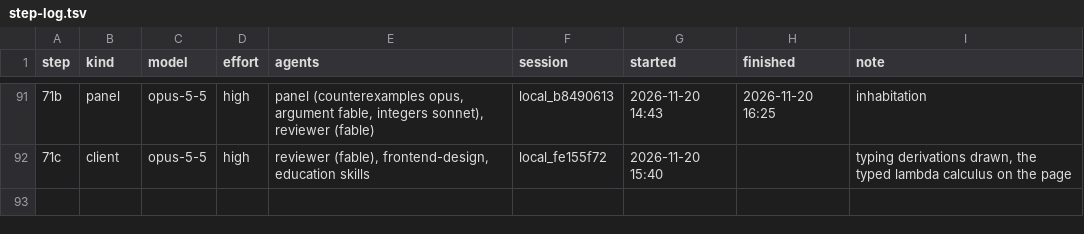
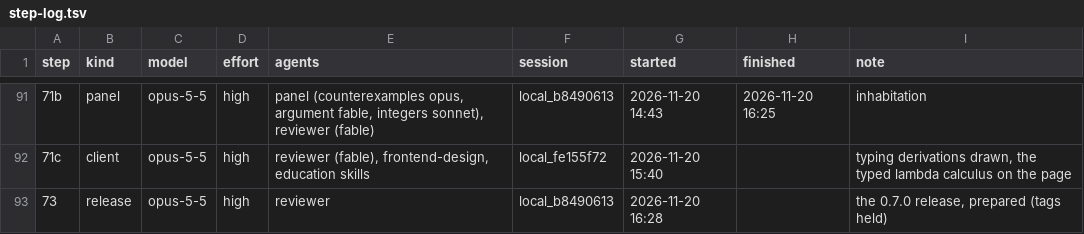
Before and after one commit to deduxit/deduxit, a TSV file: plan/notes/step-log.tsv, drawn as a sheet; only a part is shown, gaps mark what is left out; the diff names each change by its address in the sheet, - before the commit and + after, or states it on an @@ line.

```diff
--- a/plan/notes/step-log.tsv
+++ b/plan/notes/step-log.tsv
+row 93: 73 | release | opus-5-5 | high | reviewer | local_b8490613 | 2026-11-20 16:28 |  | the 0.7.0 release, prepared (tags held)
```
